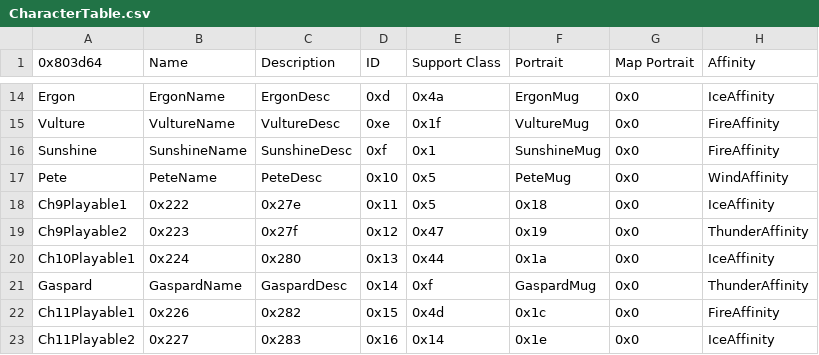
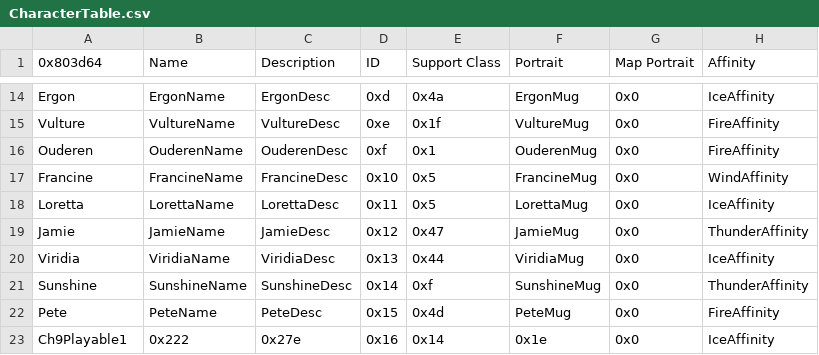
Before and after one commit to Peer56/CommunityBlitz5, a CSV file: Tables/NightmareModules/CharactersClasses/CharacterTable.csv, drawn as a sheet; only a part is shown, gaps mark what is left out; the diff covers the shown part only; the diff names each change by its address in the sheet, - before the commit and + after, or states it on an @@ line.

Commit message:
fixed character table & ch12 tweaks
wasnt doing things properly oops

```diff
--- a/Tables/NightmareModules/CharactersClasses/CharacterTable.csv
+++ b/Tables/NightmareModules/CharactersClasses/CharacterTable.csv
-A16 (0x803d64): Sunshine
+A16 (0x803d64): Ouderen
-B16 (Name): SunshineName
+B16 (Name): OuderenName
-C16 (Description): SunshineDesc
+C16 (Description): OuderenDesc
-F16 (Portrait): SunshineMug
+F16 (Portrait): OuderenMug
-A17 (0x803d64): Pete
+A17 (0x803d64): Francine
-B17 (Name): PeteName
+B17 (Name): FrancineName
-C17 (Description): PeteDesc
+C17 (Description): FrancineDesc
-F17 (Portrait): PeteMug
+F17 (Portrait): FrancineMug
-A18 (0x803d64): Ch9Playable1
+A18 (0x803d64): Loretta
-B18 (Name): 0x222
+B18 (Name): LorettaName
-C18 (Description): 0x27e
+C18 (Description): LorettaDesc
-F18 (Portrait): 0x18
+F18 (Portrait): LorettaMug
-A19 (0x803d64): Ch9Playable2
+A19 (0x803d64): Jamie
-B19 (Name): 0x223
+B19 (Name): JamieName
-C19 (Description): 0x27f
+C19 (Description): JamieDesc
-F19 (Portrait): 0x19
+F19 (Portrait): JamieMug
-A20 (0x803d64): Ch10Playable1
+A20 (0x803d64): Viridia
-B20 (Name): 0x224
+B20 (Name): ViridiaName
-C20 (Description): 0x280
+C20 (Description): ViridiaDesc
-F20 (Portrait): 0x1a
+F20 (Portrait): ViridiaMug
-A21 (0x803d64): Gaspard
+A21 (0x803d64): Sunshine
-B21 (Name): GaspardName
+B21 (Name): SunshineName
-C21 (Description): GaspardDesc
+C21 (Description): SunshineDesc
-F21 (Portrait): GaspardMug
+F21 (Portrait): SunshineMug
-A22 (0x803d64): Ch11Playable1
+A22 (0x803d64): Pete
-B22 (Name): 0x226
+B22 (Name): PeteName
-C22 (Description): 0x282
+C22 (Description): PeteDesc
-F22 (Portrait): 0x1c
+F22 (Portrait): PeteMug
-A23 (0x803d64): Ch11Playable2
+A23 (0x803d64): Ch9Playable1
-B23 (Name): 0x227
+B23 (Name): 0x222
-C23 (Description): 0x283
+C23 (Description): 0x27e
```
Also changed, not shown: 96 edited cells elsewhere in this file, 1 other file.
